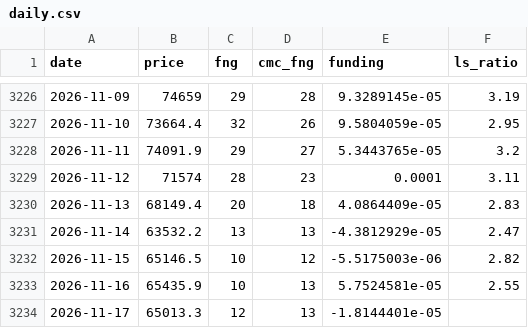
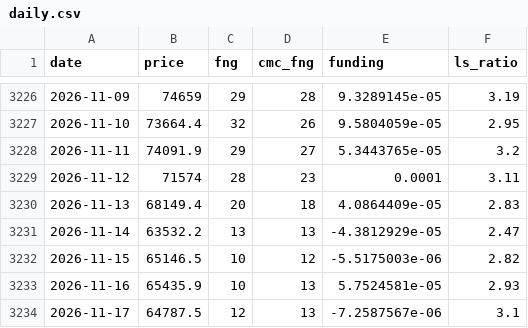
Before and after one commit to cdean12/Crypto-Sentiment, a CSV file: data/daily.csv, drawn as a sheet; only a part is shown, gaps mark what is left out.

Commit message:
Update data 2026-11-17T22:56Z

```diff
--- a/data/daily.csv
+++ b/data/daily.csv
@@ -3232,3 +3232,3 @@ date,price,fng,cmc_fng,funding,ls_ratio
 2026-11-15,65146.5,10,12,-5.5175003e-06,2.82
-2026-11-16,65435.9,10,13,5.7524581e-05,2.55
-2026-11-17,65013.3,12,13,-1.8144401e-05,
+2026-11-16,65435.9,10,13,5.7524581e-05,2.93
+2026-11-17,64787.5,12,13,-7.2587567e-06,3.1
```
Also changed, not shown: 1 other file.
